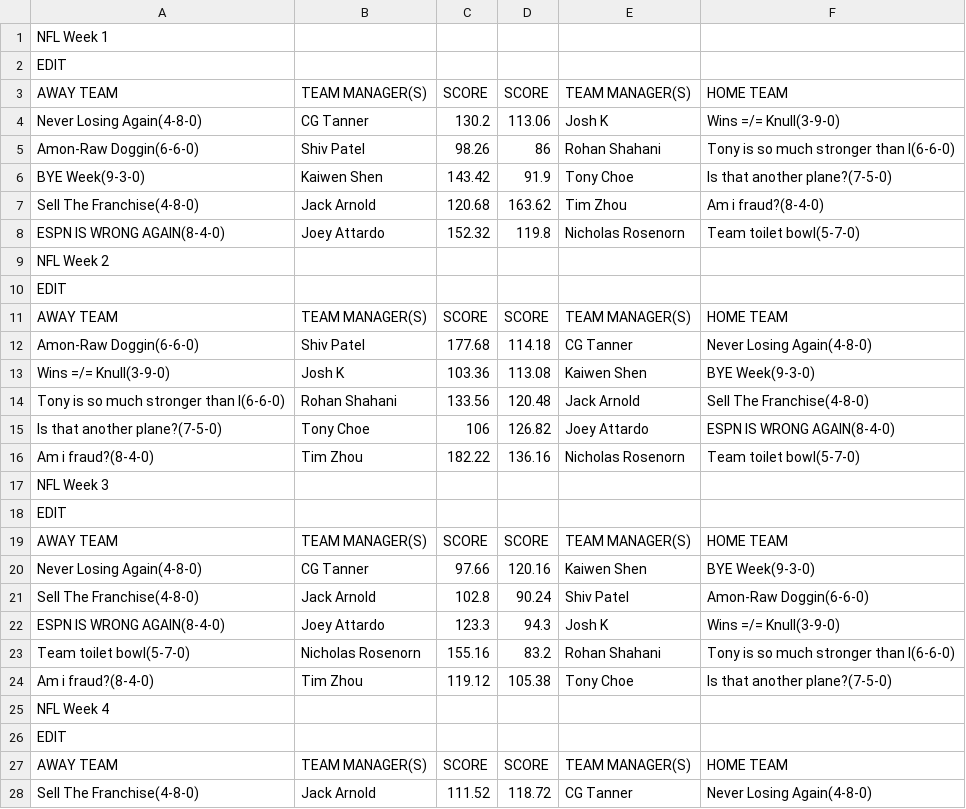
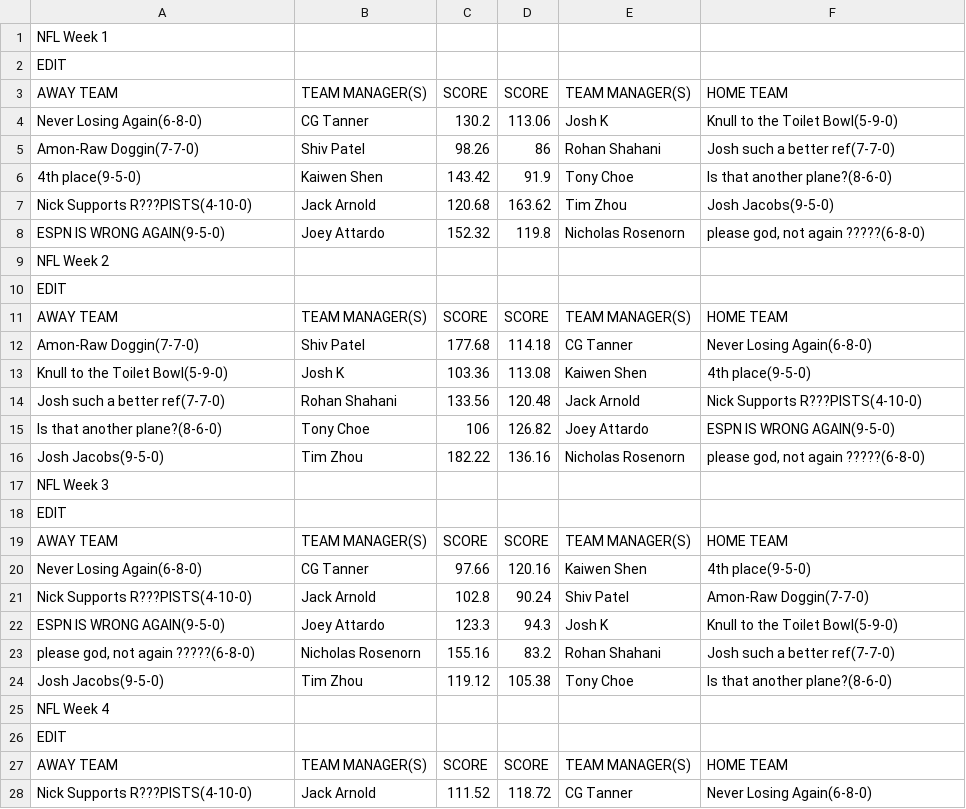
Before and after one commit to jackarnold84/fantasy-forecaster, a CSV file: data/purdue-2022.csv, drawn as a sheet; only a part is shown; the diff covers the shown part only.

Commit message:
week 14 update

```diff
--- a/data/purdue-2022.csv
+++ b/data/purdue-2022.csv
@@ -3,7 +3,7 @@ EDIT,,,,,
 AWAY TEAM,TEAM MANAGER(S),SCORE,SCORE,TEAM MANAGER(S),HOME TEAM
-Never Losing Again(4-8-0),CG Tanner,130.2,113.06,Josh K,Wins =/= Knull(3-9-0)
-Amon-Raw Doggin(6-6-0),Shiv Patel,98.26,86,Rohan Shahani,Tony is so much stronger than I(6-6-0)
-BYE Week(9-3-0),Kaiwen Shen,143.42,91.9,Tony Choe,Is that another plane?(7-5-0)
-Sell The Franchise(4-8-0),Jack Arnold,120.68,163.62,Tim Zhou,Am i fraud?(8-4-0)
-ESPN IS WRONG AGAIN(8-4-0),Joey Attardo,152.32,119.8,Nicholas Rosenorn,Team toilet bowl(5-7-0)
+Never Losing Again(6-8-0),CG Tanner,130.2,113.06,Josh K,Knull to the Toilet Bowl(5-9-0)
+Amon-Raw Doggin(7-7-0),Shiv Patel,98.26,86,Rohan Shahani,Josh such a better ref(7-7-0)
+4th place(9-5-0),Kaiwen Shen,143.42,91.9,Tony Choe,Is that another plane?(8-6-0)
+Nick Supports R???PISTS(4-10-0),Jack Arnold,120.68,163.62,Tim Zhou,Josh Jacobs(9-5-0)
+ESPN IS WRONG AGAIN(9-5-0),Joey Attardo,152.32,119.8,Nicholas Rosenorn,"please god, not again ?????(6-8-0)"
 NFL Week 2,,,,,
@@ -11,7 +11,7 @@ EDIT,,,,,
 AWAY TEAM,TEAM MANAGER(S),SCORE,SCORE,TEAM MANAGER(S),HOME TEAM
-Amon-Raw Doggin(6-6-0),Shiv Patel,177.68,114.18,CG Tanner,Never Losing Again(4-8-0)
-Wins =/= Knull(3-9-0),Josh K,103.36,113.08,Kaiwen Shen,BYE Week(9-3-0)
-Tony is so much stronger than I(6-6-0),Rohan Shahani,133.56,120.48,Jack Arnold,Sell The Franchise(4-8-0)
-Is that another plane?(7-5-0),Tony Choe,106,126.82,Joey Attardo,ESPN IS WRONG AGAIN(8-4-0)
-Am i fraud?(8-4-0),Tim Zhou,182.22,136.16,Nicholas Rosenorn,Team toilet bowl(5-7-0)
+Amon-Raw Doggin(7-7-0),Shiv Patel,177.68,114.18,CG Tanner,Never Losing Again(6-8-0)
+Knull to the Toilet Bowl(5-9-0),Josh K,103.36,113.08,Kaiwen Shen,4th place(9-5-0)
+Josh such a better ref(7-7-0),Rohan Shahani,133.56,120.48,Jack Arnold,Nick Supports R???PISTS(4-10-0)
+Is that another plane?(8-6-0),Tony Choe,106,126.82,Joey Attardo,ESPN IS WRONG AGAIN(9-5-0)
+Josh Jacobs(9-5-0),Tim Zhou,182.22,136.16,Nicholas Rosenorn,"please god, not again ?????(6-8-0)"
 NFL Week 3,,,,,
@@ -19,7 +19,7 @@ EDIT,,,,,
 AWAY TEAM,TEAM MANAGER(S),SCORE,SCORE,TEAM MANAGER(S),HOME TEAM
-Never Losing Again(4-8-0),CG Tanner,97.66,120.16,Kaiwen Shen,BYE Week(9-3-0)
-Sell The Franchise(4-8-0),Jack Arnold,102.8,90.24,Shiv Patel,Amon-Raw Doggin(6-6-0)
-ESPN IS WRONG AGAIN(8-4-0),Joey Attardo,123.3,94.3,Josh K,Wins =/= Knull(3-9-0)
-Team toilet bowl(5-7-0),Nicholas Rosenorn,155.16,83.2,Rohan Shahani,Tony is so much stronger than I(6-6-0)
-Am i fraud?(8-4-0),Tim Zhou,119.12,105.38,Tony Choe,Is that another plane?(7-5-0)
+Never Losing Again(6-8-0),CG Tanner,97.66,120.16,Kaiwen Shen,4th place(9-5-0)
+Nick Supports R???PISTS(4-10-0),Jack Arnold,102.8,90.24,Shiv Patel,Amon-Raw Doggin(7-7-0)
+ESPN IS WRONG AGAIN(9-5-0),Joey Attardo,123.3,94.3,Josh K,Knull to the Toilet Bowl(5-9-0)
+"please god, not again ?????(6-8-0)",Nicholas Rosenorn,155.16,83.2,Rohan Shahani,Josh such a better ref(7-7-0)
+Josh Jacobs(9-5-0),Tim Zhou,119.12,105.38,Tony Choe,Is that another plane?(8-6-0)
 NFL Week 4,,,,,
@@ -27,2 +27,2 @@ EDIT,,,,,
 AWAY TEAM,TEAM MANAGER(S),SCORE,SCORE,TEAM MANAGER(S),HOME TEAM
-Sell The Franchise(4-8-0),Jack Arnold,111.52,118.72,CG Tanner,Never Losing Again(4-8-0)
+Nick Supports R???PISTS(4-10-0),Jack Arnold,111.52,118.72,CG Tanner,Never Losing Again(6-8-0)
```
Also changed, not shown: 3 added rows, 3 removed rows and 106 edited cells elsewhere in this file, data/capitalone-2022.csv, data/morton-2022.csv, 7 other files.
